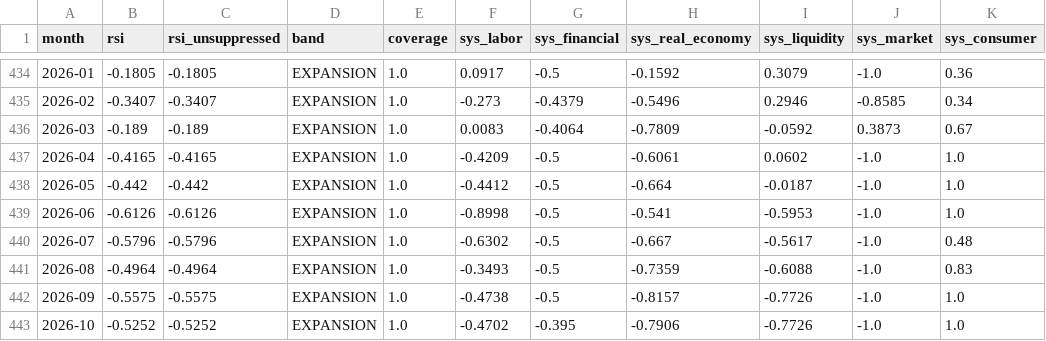
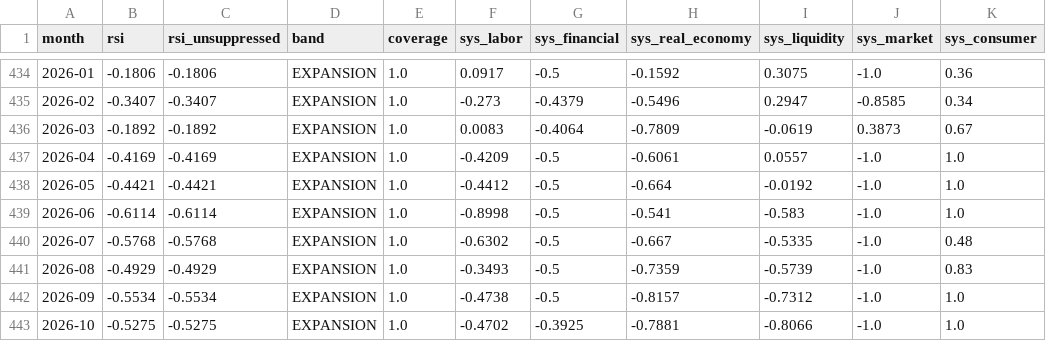
Before and after one commit to dlockar1mtg/MacroIntelligencePlatform, a CSV file: state/rsi_history.csv, drawn as a sheet; only a part is shown, gaps mark what is left out; the diff covers the shown part only.

```diff
--- a/state/rsi_history.csv
+++ b/state/rsi_history.csv
@@ -434,10 +434,10 @@ month,rsi,rsi_unsuppressed,band,coverage,sys_labor,sys_financial,sys_real_econom
-2026-01,-0.1805,-0.1805,EXPANSION,1.0,0.0917,-0.5,-0.1592,0.3079,-1.0,0.36
-2026-02,-0.3407,-0.3407,EXPANSION,1.0,-0.273,-0.4379,-0.5496,0.2946,-0.8585,0.34
-2026-03,-0.189,-0.189,EXPANSION,1.0,0.0083,-0.4064,-0.7809,-0.0592,0.3873,0.67
-2026-04,-0.4165,-0.4165,EXPANSION,1.0,-0.4209,-0.5,-0.6061,0.0602,-1.0,1.0
-2026-05,-0.442,-0.442,EXPANSION,1.0,-0.4412,-0.5,-0.664,-0.0187,-1.0,1.0
-2026-06,-0.6126,-0.6126,EXPANSION,1.0,-0.8998,-0.5,-0.541,-0.5953,-1.0,1.0
-2026-07,-0.5796,-0.5796,EXPANSION,1.0,-0.6302,-0.5,-0.667,-0.5617,-1.0,0.48
-2026-08,-0.4964,-0.4964,EXPANSION,1.0,-0.3493,-0.5,-0.7359,-0.6088,-1.0,0.83
-2026-09,-0.5575,-0.5575,EXPANSION,1.0,-0.4738,-0.5,-0.8157,-0.7726,-1.0,1.0
-2026-10,-0.5252,-0.5252,EXPANSION,1.0,-0.4702,-0.395,-0.7906,-0.7726,-1.0,1.0
+2026-01,-0.1806,-0.1806,EXPANSION,1.0,0.0917,-0.5,-0.1592,0.3075,-1.0,0.36
+2026-02,-0.3407,-0.3407,EXPANSION,1.0,-0.273,-0.4379,-0.5496,0.2947,-0.8585,0.34
+2026-03,-0.1892,-0.1892,EXPANSION,1.0,0.0083,-0.4064,-0.7809,-0.0619,0.3873,0.67
+2026-04,-0.4169,-0.4169,EXPANSION,1.0,-0.4209,-0.5,-0.6061,0.0557,-1.0,1.0
+2026-05,-0.4421,-0.4421,EXPANSION,1.0,-0.4412,-0.5,-0.664,-0.0192,-1.0,1.0
+2026-06,-0.6114,-0.6114,EXPANSION,1.0,-0.8998,-0.5,-0.541,-0.583,-1.0,1.0
+2026-07,-0.5768,-0.5768,EXPANSION,1.0,-0.6302,-0.5,-0.667,-0.5335,-1.0,0.48
+2026-08,-0.4929,-0.4929,EXPANSION,1.0,-0.3493,-0.5,-0.7359,-0.5739,-1.0,0.83
+2026-09,-0.5534,-0.5534,EXPANSION,1.0,-0.4738,-0.5,-0.8157,-0.7312,-1.0,1.0
+2026-10,-0.5275,-0.5275,EXPANSION,1.0,-0.4702,-0.3925,-0.7881,-0.8066,-1.0,1.0
```
Also changed, not shown: 41 edited cells elsewhere in this file, state/abi_estimates.csv, state/abi_history.csv, 10 other files.
